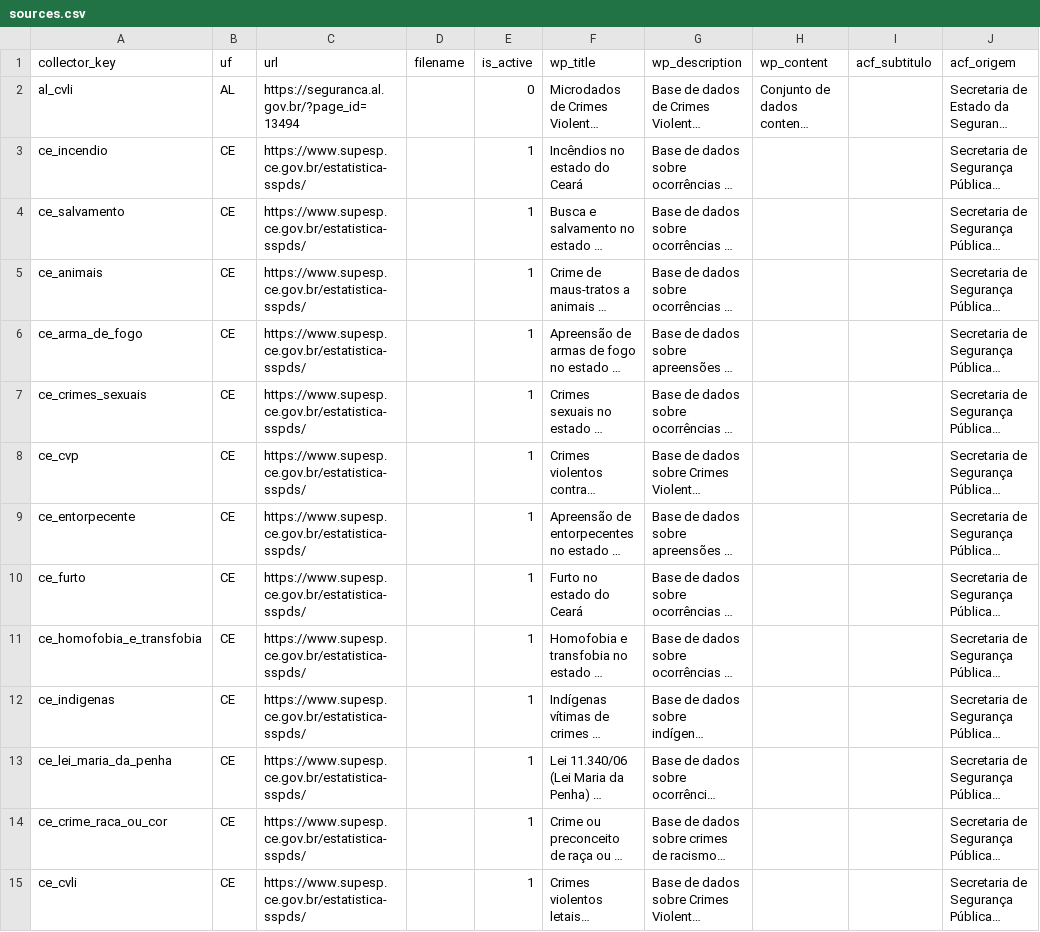
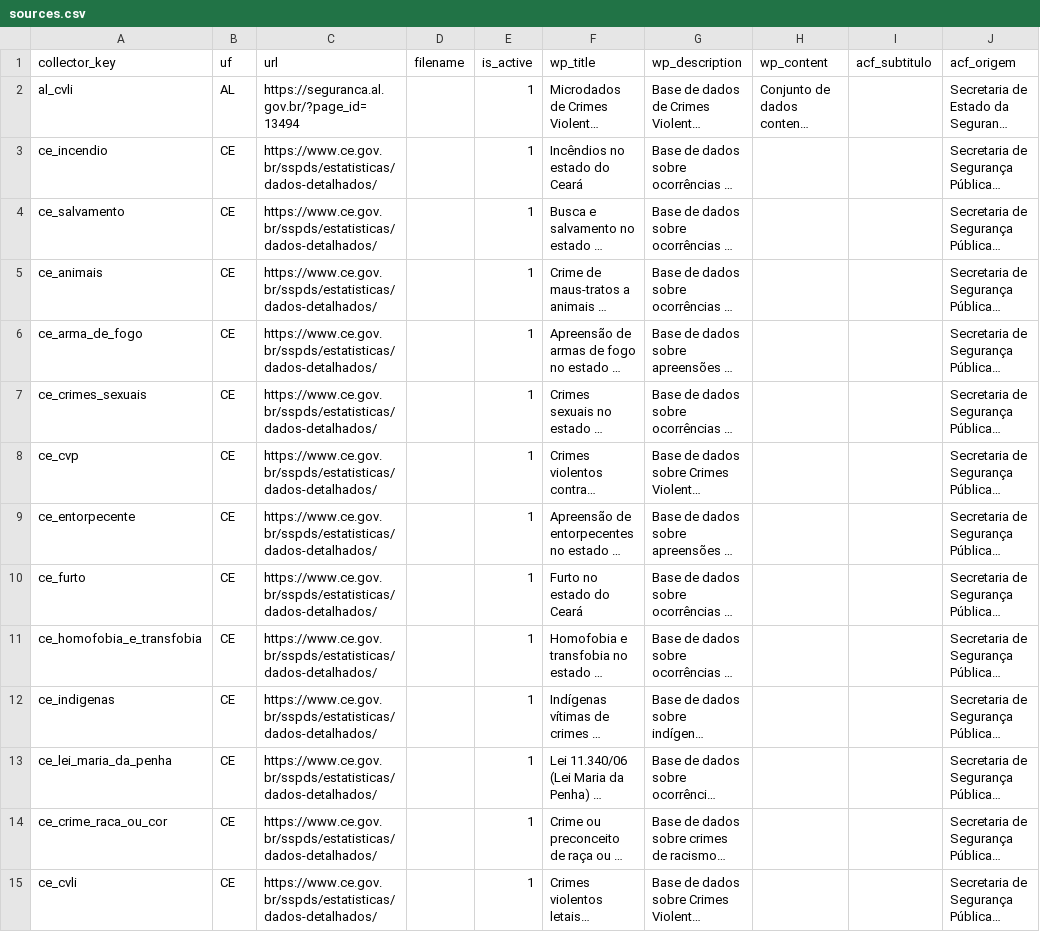
Before and after one commit to observadados/observadados-etl, a CSV file: static-sources/sources.csv, drawn as a sheet; only a part is shown; long unchanged cells end in …; the diff covers the shown part only; the diff names each change by its address in the sheet, - before the commit and + after, or states it on an @@ line.

Commit message:
Ajustes no arquivo de fonte de dados

```diff
--- a/static-sources/sources.csv
+++ b/static-sources/sources.csv
-E2 (is_active): 0
+E2 (is_active): 1
-C3:C15 (url): https://www.supesp.ce.gov.br/estatistica-sspds/
+C3:C15 (url): https://www.ce.gov.br/sspds/estatisticas/dados-detalhados/
```
Also changed, not shown: 30 edited cells elsewhere in this file.
